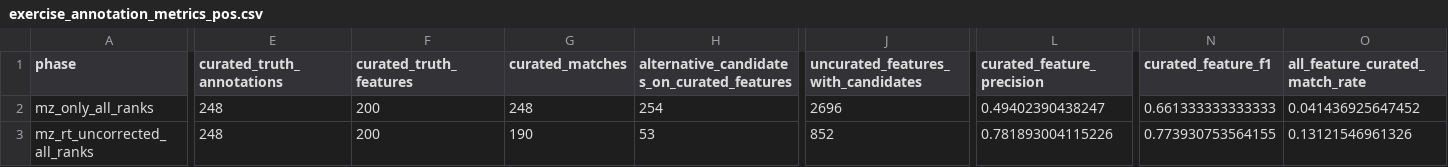
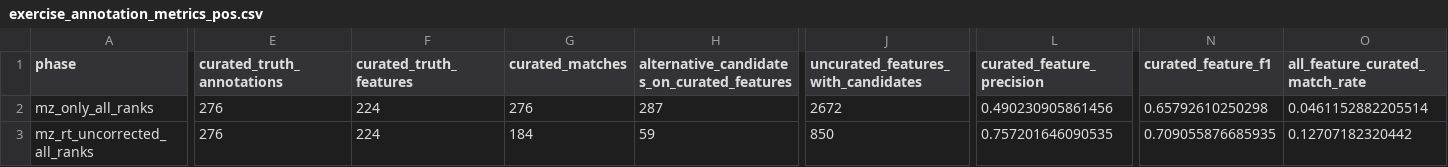
Before and after one commit to EuracBiomedicalResearch/Lipidomics-Processing-Workflow, a CSV file: applications/exercise_study/positive/objects/exercise_annotation_metrics_pos.csv, drawn as a sheet; only a part is shown, gaps mark what is left out; the diff covers the shown part only; the diff names each change by its address in the sheet, - before the commit and + after, or states it on an @@ line.

```diff
--- a/applications/exercise_study/positive/objects/exercise_annotation_metrics_pos.csv
+++ b/applications/exercise_study/positive/objects/exercise_annotation_metrics_pos.csv
-E2:E3 (curated_truth_annotations): 248
+E2:E3 (curated_truth_annotations): 276
-F2:F3 (curated_truth_features): 200
+F2:F3 (curated_truth_features): 224
-G2 (curated_matches): 248
+G2 (curated_matches): 276
-H2: 254
+H2: 287
-J2: 2696
+J2: 2672
-L2 (curated_feature_precision): 0.49402390438247
+L2 (curated_feature_precision): 0.490230905861456
-N2 (curated_feature_f1): 0.661333333333333
+N2 (curated_feature_f1): 0.65792610250298
-O2 (all_feature_curated_match_rate): 0.041436925647452
+O2 (all_feature_curated_match_rate): 0.0461152882205514
-G3 (curated_matches): 190
+G3 (curated_matches): 184
-H3: 53
+H3: 59
-J3: 852
+J3: 850
-L3 (curated_feature_precision): 0.781893004115226
+L3 (curated_feature_precision): 0.757201646090535
-N3 (curated_feature_f1): 0.773930753564155
+N3 (curated_feature_f1): 0.709055876685935
-O3 (all_feature_curated_match_rate): 0.13121546961326
+O3 (all_feature_curated_match_rate): 0.12707182320442
```
Also changed, not shown: 131 edited cells elsewhere in this file, applications/exercise_study/objects/exercise_annotation_metrics_pos_neg.csv, applications/exercise_study/objects/exercise_rt_fit_diagnostics_pos_neg.csv, 3 other files.
